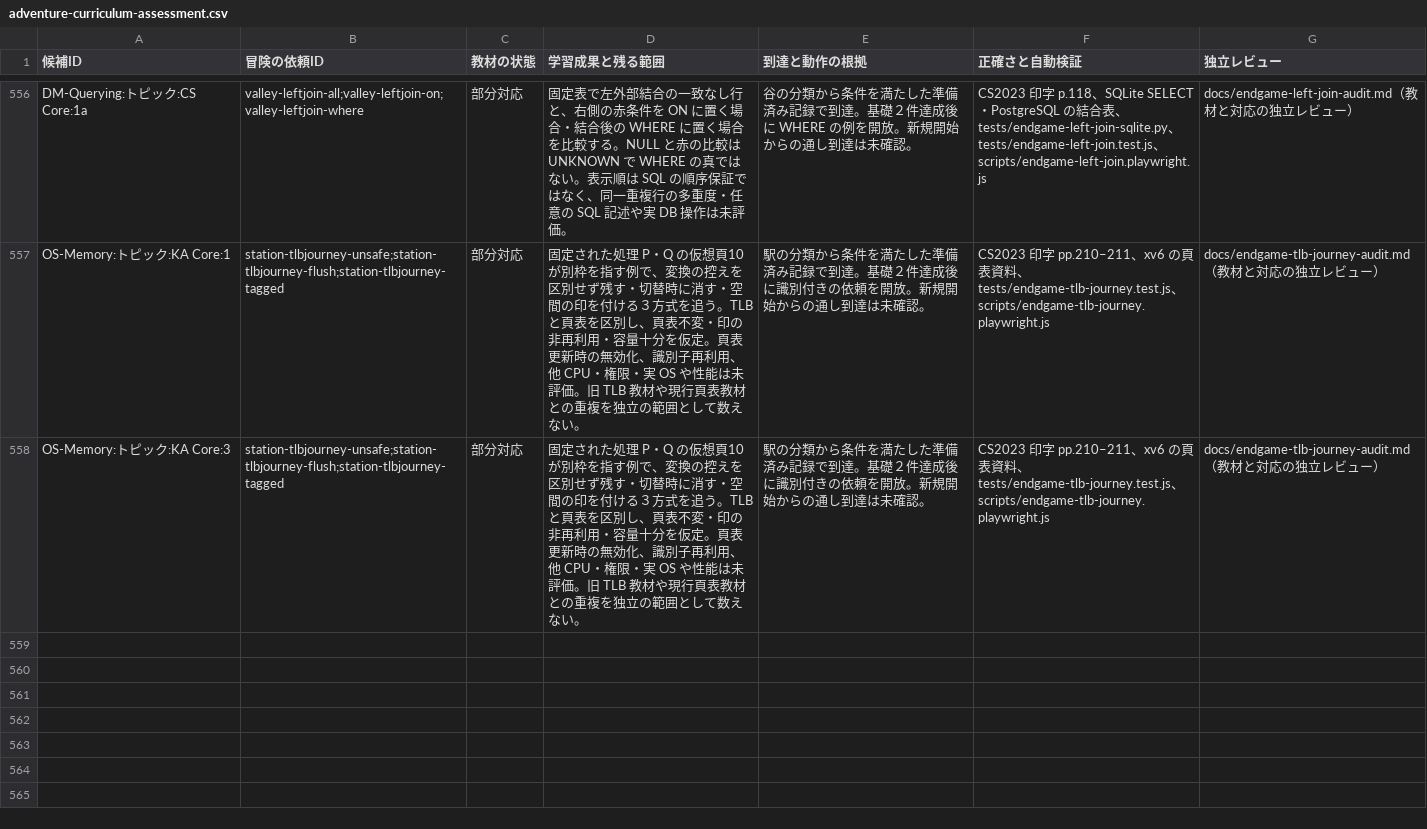
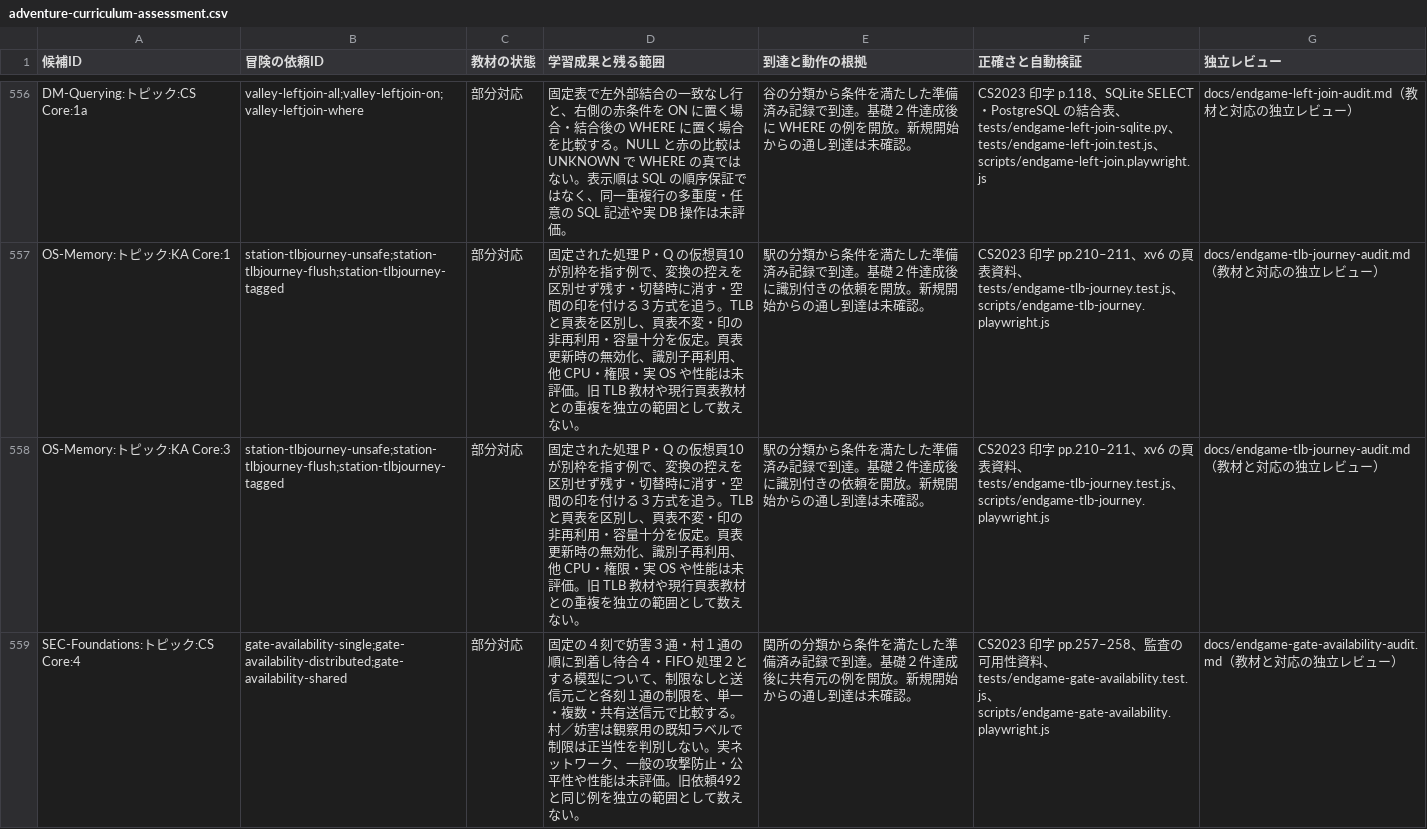
Before and after one commit to nodchip/CSQuest, a CSV file: docs/adventure-curriculum-assessment.csv, drawn as a sheet; only a part is shown, gaps mark what is left out; the diff names each change by its address in the sheet, - before the commit and + after, or states it on an @@ line.

Commit message:
Add availability and rate limiting quests

```diff
--- a/docs/adventure-curriculum-assessment.csv
+++ b/docs/adventure-curriculum-assessment.csv
+row 559: SEC-Foundations:トピック:CS Core:4 | gate-availability-single;gate-availability-distributed;gate-availability-shared | 部分対応 | 固定の４刻で妨害３通・村１通の順に到着し待合４・FIFO 処理２とする模型について、制限なしと送信元ごと各刻１通の制限を、単一・複数・共有送信元で比較する。村／妨害は観察用の既知ラベルで制限は正当性を判別しない。実ネットワーク、一般の攻撃防止・公平性や性能は未評価。旧依頼492と同じ例を独立の範囲として数えない。 | 関所の分類から条件を満たした準備済み記録で到達。基礎２件達成後に共有元の例を開放。新規開始からの通し到達は未確認。 | CS2023 印字 pp.257–258、監査の可用性資料、tests/endgame-gate-availability.test.js、scripts/endgame-gate-availability.playwright.js | docs/endgame-gate-availability-audit.md（教材と対応の独立レビュー）
```
Also changed, not shown: 8 other files.
